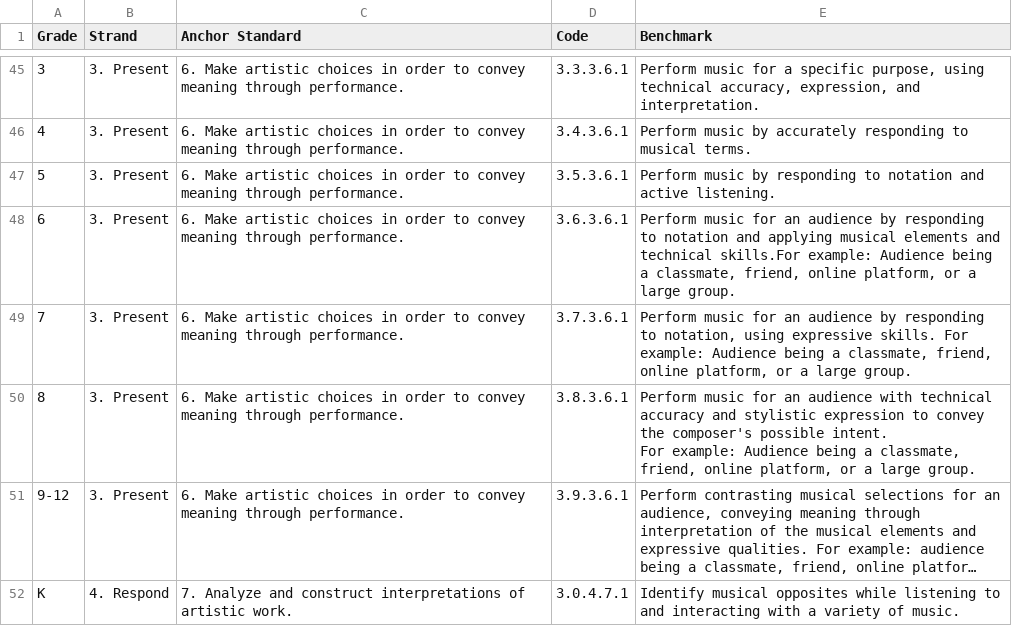
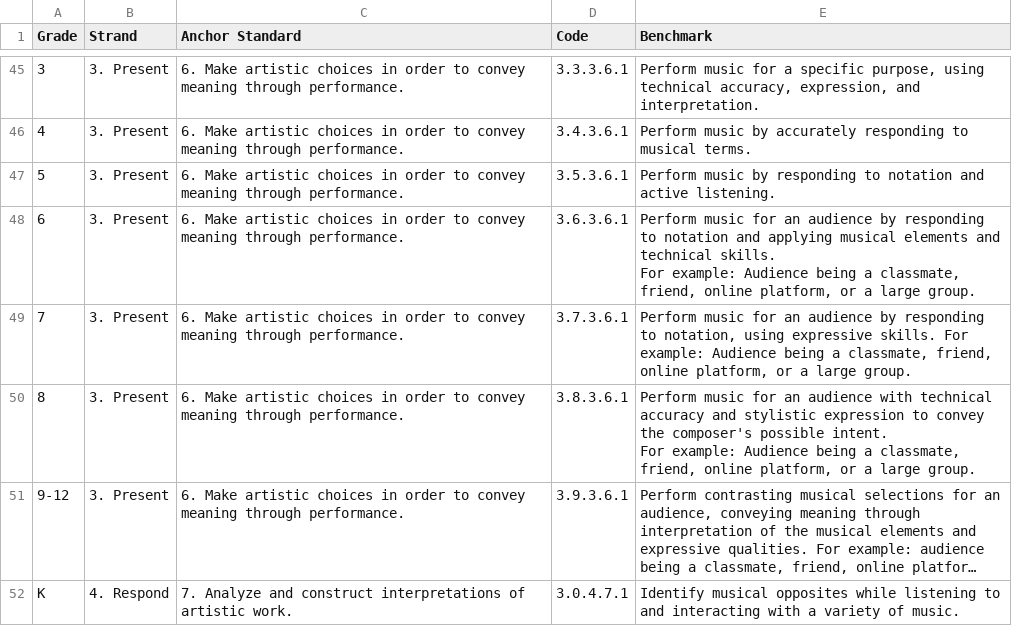
Before and after one commit to OPS-PIvers/SpartBoard, a CSV file: config/standards/MN_Music_Standards.csv, drawn as a sheet; only a part is shown, gaps mark what is left out; long unchanged cells end in …; ↵ is a line break in a cell; the diff names each change by its address in the sheet, - before the commit and + after, or states it on an @@ line.

```diff
--- a/config/standards/MN_Music_Standards.csv
+++ b/config/standards/MN_Music_Standards.csv
-E48 (Benchmark): …and technical skills.For example: Audience…
+E48 (Benchmark): …and technical skills. ↵ For example: Audience…
```
Also changed, not shown: config/standards/MN_Dance_Standards.csv, config/standards/MN_Media_Arts_Standards.csv, 9 other files.
